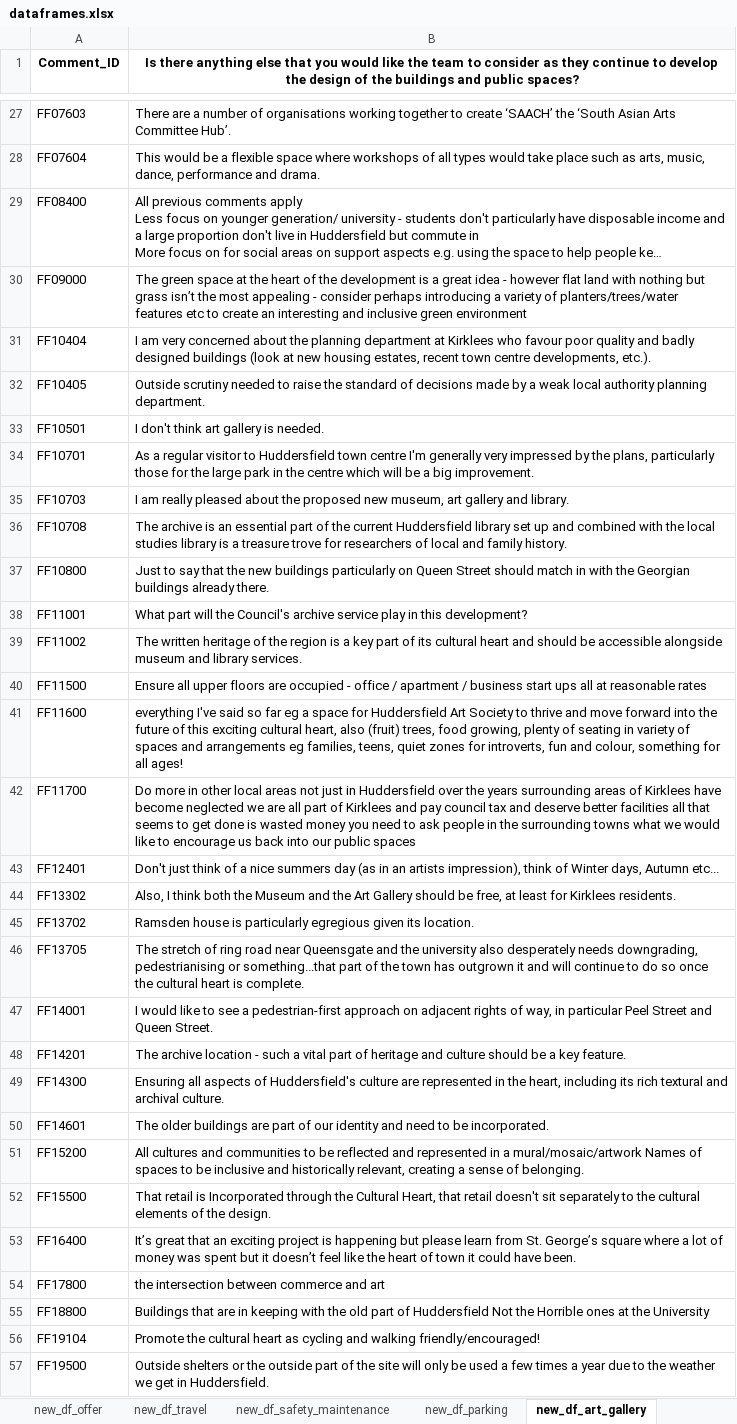
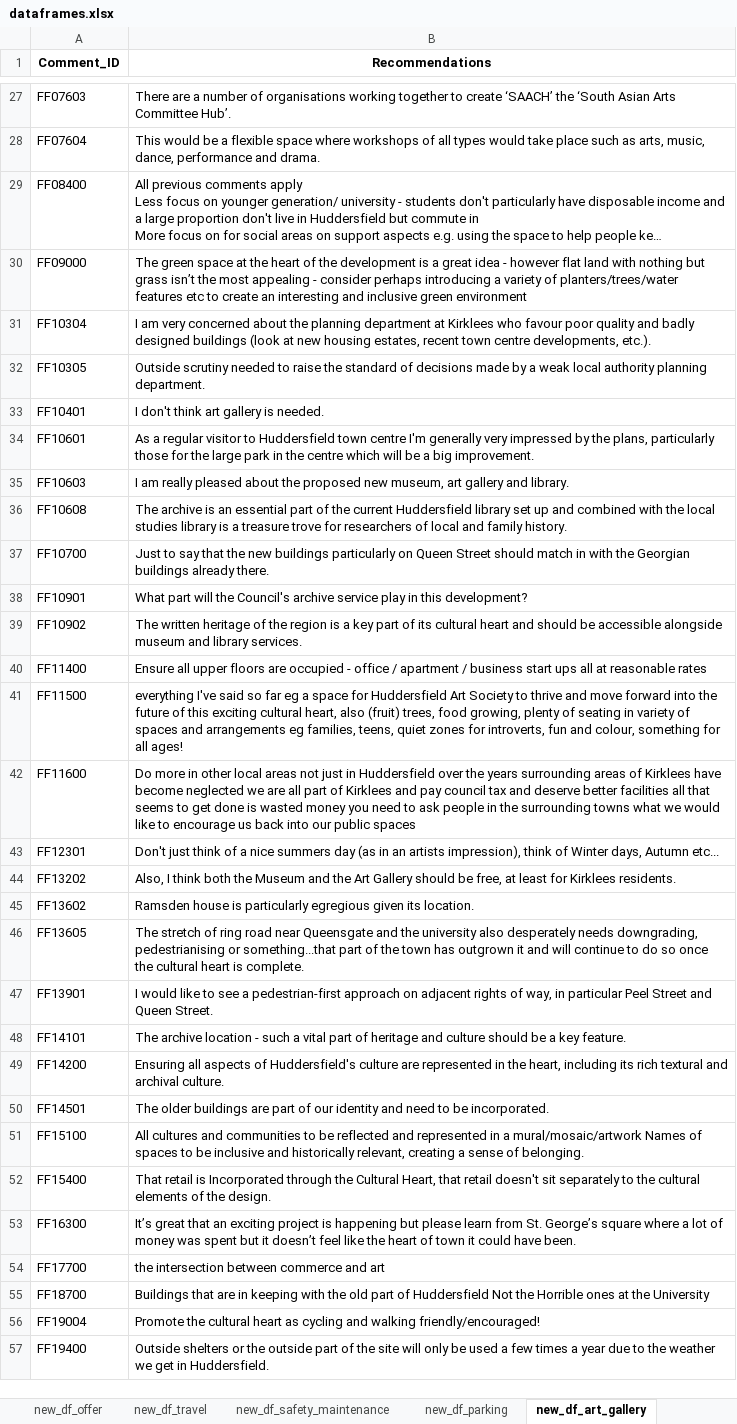
Before and after one commit to judytruchuynh/ConterContext, an Excel workbook: dataframes.xlsx, sheet new_df_art_gallery, drawn as a sheet; only a part is shown, gaps mark what is left out; long unchanged cells end in …; values as stored, in another font and other column widths than the file's, no borders; removed rows and columns are numbered as before the commit, all else as after; the diff covers the shown part only; the diff names each change by its address in the sheet, - before the commit and + after, or states it on an @@ line.

```diff
--- a/dataframes.xlsx (sheet new_df_art_gallery)
+++ b/dataframes.xlsx (sheet new_df_art_gallery)
-B1: Is there anything else that you would like the team to consider as they continue to develop the design of the buildings and public spaces?
+B1: Recommendations
-A31 (Comment_ID): FF10404
+A31 (Comment_ID): FF10304
-A32 (Comment_ID): FF10405
+A32 (Comment_ID): FF10305
-A33 (Comment_ID): FF10501
+A33 (Comment_ID): FF10401
-A34 (Comment_ID): FF10701
+A34 (Comment_ID): FF10601
-A35 (Comment_ID): FF10703
+A35 (Comment_ID): FF10603
-A36 (Comment_ID): FF10708
+A36 (Comment_ID): FF10608
-A37 (Comment_ID): FF10800
+A37 (Comment_ID): FF10700
-A38 (Comment_ID): FF11001
+A38 (Comment_ID): FF10901
-A39 (Comment_ID): FF11002
+A39 (Comment_ID): FF10902
+row 40: FF11400 | Ensure all upper floors are occupied - office / apartment / business start ups all at reasonable rates
-B41 (Recommendations): Ensure all upper floors are occupied - office / apartment / business start ups all at reasonable rates
+B41 (Recommendations): everything I've said so far eg a space for Huddersfield Art Society to thrive and move forward into the future of this exciting cultural heart, also (fruit) trees, food growing, plenty of seating in variety of spaces and arrangements eg families, teens, quiet zones for introverts, fun and colour, something for all ages!
-B42 (Recommendations): everything I've said so far eg a space for Huddersfield Art Society to thrive and move forward into the future of this exciting cultural heart, also (fruit) trees, food growing, plenty of seating in variety of spaces and arrangements eg families, teens, quiet zones for introverts, fun and colour, something for all ages!
+B42 (Recommendations): Do more in other local areas not just in Huddersfield over the years surrounding areas of Kirklees have become neglected we are all part of Kirklees and pay council tax and deserve better facilities all that seems to get done is wasted money you need to ask people in the surrounding towns what we would like to encourage us back into our public spaces
-row 42: FF11700 | Do more in other local areas not just in Huddersfield over the years surrounding areas of Kirklees have become neglected we are all part of Kirklees and pay council tax and deserve better facilities all that seems to get done is wasted money you need to ask people in the surrounding towns what we would like to encourage us back into our public spaces
-A43 (Comment_ID): FF12401
+A43 (Comment_ID): FF12301
-A44 (Comment_ID): FF13302
+A44 (Comment_ID): FF13202
-A45 (Comment_ID): FF13702
+A45 (Comment_ID): FF13602
-A46 (Comment_ID): FF13705
+A46 (Comment_ID): FF13605
-A47 (Comment_ID): FF14001
+A47 (Comment_ID): FF13901
-A48 (Comment_ID): FF14201
+A48 (Comment_ID): FF14101
-A49 (Comment_ID): FF14300
+A49 (Comment_ID): FF14200
-A50 (Comment_ID): FF14601
+A50 (Comment_ID): FF14501
-A51 (Comment_ID): FF15200
+A51 (Comment_ID): FF15100
-A52 (Comment_ID): FF15500
+A52 (Comment_ID): FF15400
-A53 (Comment_ID): FF16400
+A53 (Comment_ID): FF16300
-A54 (Comment_ID): FF17800
+A54 (Comment_ID): FF17700
-A55 (Comment_ID): FF18800
+A55 (Comment_ID): FF18700
-A56 (Comment_ID): FF19104
+A56 (Comment_ID): FF19004
-A57 (Comment_ID): FF19500
+A57 (Comment_ID): FF19400
```
Also changed, not shown: 6 edited cells elsewhere in this sheet, sheet new_df_heritage_culture, sheet new_df_building_design, sheet new_df_food_hall, sheet new_df_parking, sheet new_df_facilities_accessibility, sheet new_df_library, 8 more sheets, 2 other files.
